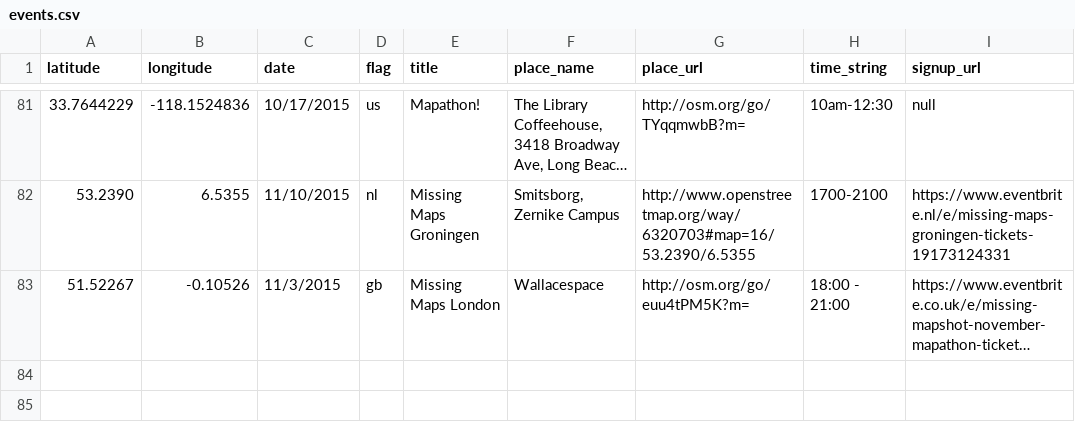
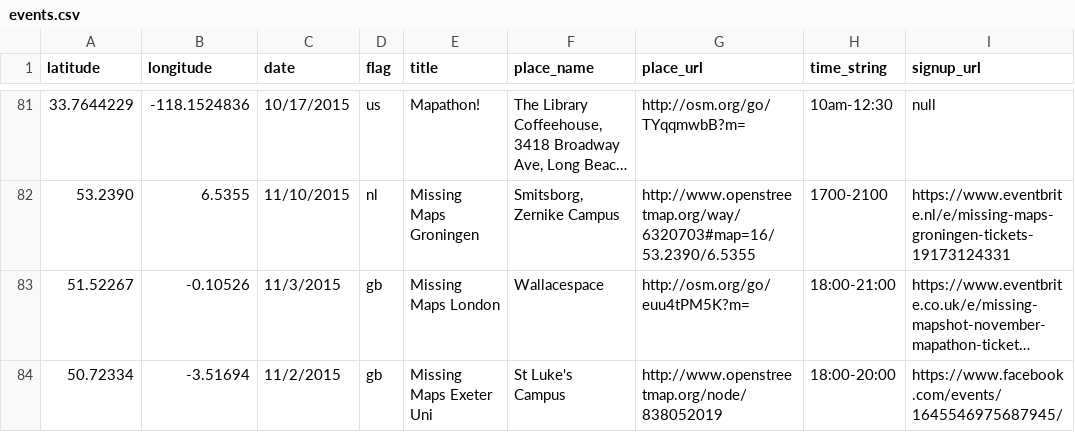
Before and after one commit to MissingMaps/missingmaps.github.io, a CSV file: data/events.csv, drawn as a sheet; only a part is shown, gaps mark what is left out; long unchanged cells end in …; the diff names each change by its address in the sheet, - before the commit and + after, or states it on an @@ line.

Commit message:
Update events.csv

```diff
--- a/data/events.csv
+++ b/data/events.csv
-H83 (time_string): 18:00 - 21:00
+H83 (time_string): 18:00-21:00
+row 84: 50.72334 | -3.51694 | 11/2/2015 | gb | Missing Maps Exeter Uni | St Luke's Campus | http://www.openstreetmap.org/node/838052019 | 18:00-20:00 | https://www.facebook.com/events/1645546975687945/
```
